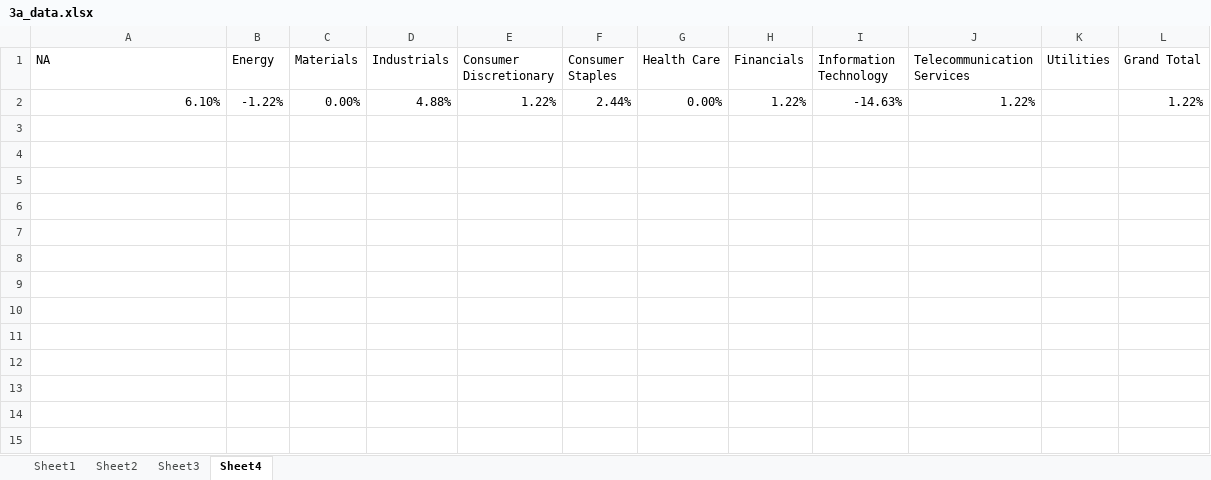
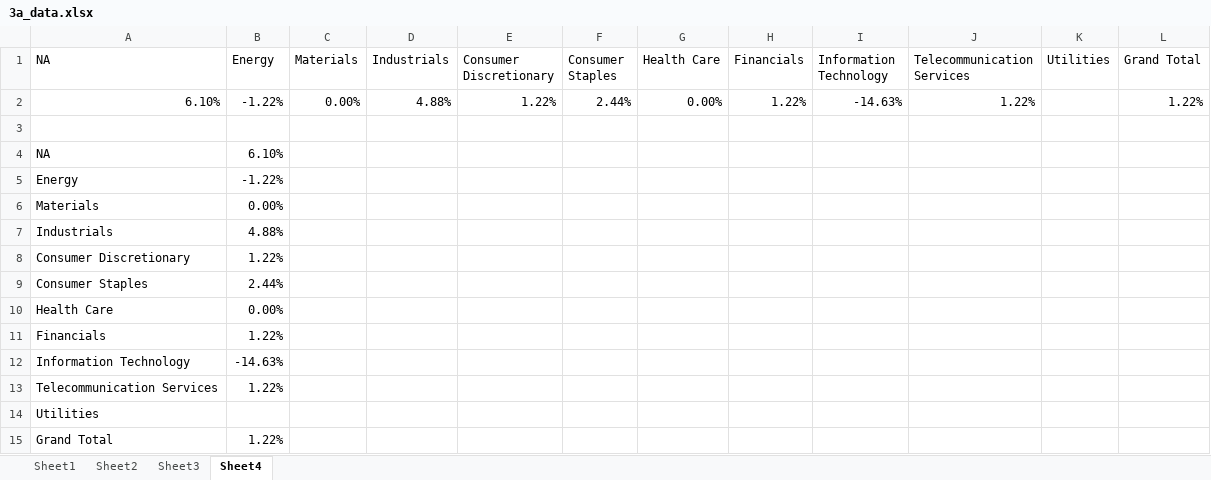
Before and after one commit to haosutang/MIT15.496_Project_C, an Excel workbook: 3a_data.xlsx, sheet Sheet4, drawn as a sheet; values as stored, in another font and other column widths than the file's, no borders; the diff names each change by its address in the sheet, - before the commit and + after, or states it on an @@ line.

```diff
--- a/3a_data.xlsx (sheet Sheet4)
+++ b/3a_data.xlsx (sheet Sheet4)
+row 3: (empty)
+row 4: NA | 6.10%
+row 5: Energy | -1.22%
+row 6: Materials | 0.00%
+row 7: Industrials | 4.88%
+row 8: Consumer Discretionary | 1.22%
+row 9: Consumer Staples | 2.44%
+row 10: Health Care | 0.00%
+row 11: Financials | 1.22%
+row 12: Information Technology | -14.63%
+row 13: Telecommunication Services | 1.22%
+row 14: Utilities
+row 15: Grand Total | 1.22%
```
Also changed, not shown: 13 other files.
